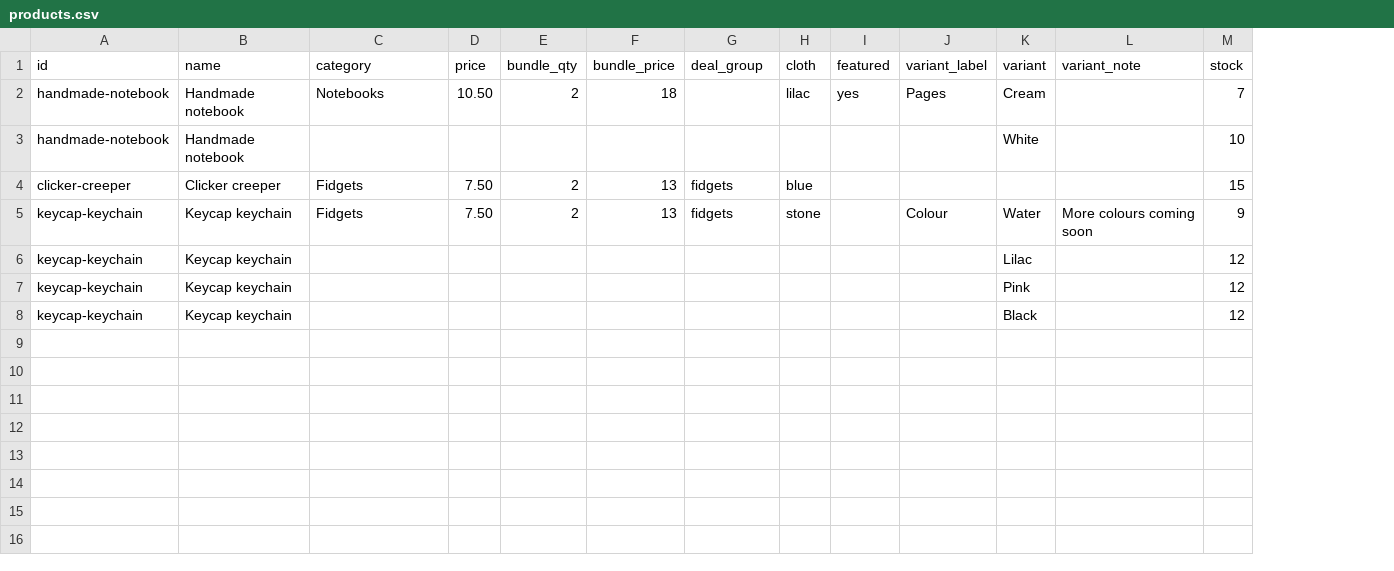
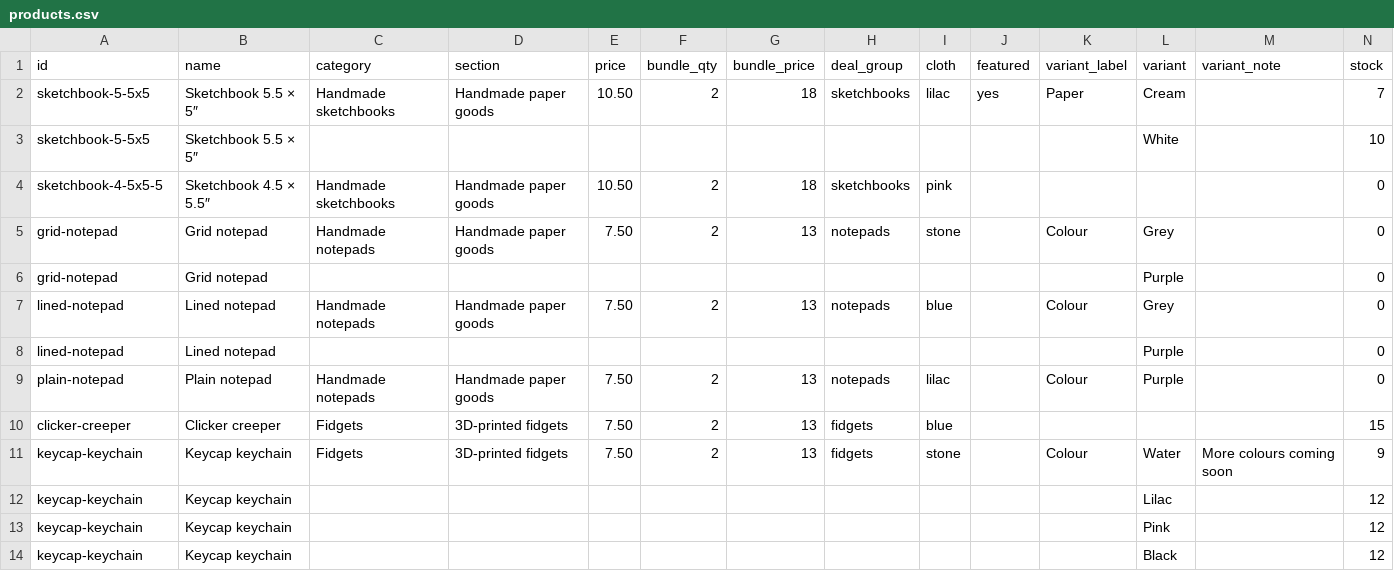
Before and after one commit to maeistired/choco-makes, a CSV file: inventory/products.csv, drawn as a sheet; only a part is shown; addresses are those after the commit; rows hold the shown columns only; the diff names each change by its address in the sheet, - before the commit and + after, or states it on an @@ line.

Commit message:
Refactor product structure: add sections for handmade sketchbooks and notepads, update inventory and shop display logic

```diff
--- a/inventory/products.csv
+++ b/inventory/products.csv
+column D (section), row 2: Handmade paper goods; rows 10-11: 3D-printed fidgets | 3D-printed fidgets
-A2:A3 (id): handmade-notebook
+A2:A3 (id): sketchbook-5-5x5
-B2:B3 (name): Handmade notebook
+B2:B3 (name): Sketchbook 5.5 × 5″
-C2 (category): Notebooks
+C2 (category): Handmade sketchbooks
-H2 (deal_group): (empty)
+H2 (deal_group): sketchbooks
-K2 (variant_label): Pages
+K2 (variant_label): Paper
+row 4: sketchbook-4-5x5-5 | Sketchbook 4.5 × 5.5″ | Handmade sketchbooks | Handmade paper goods | 10.50 | 2 | 18 | sketchbooks | pink |  |  |  |  | 0
+row 5: grid-notepad | Grid notepad | Handmade notepads | Handmade paper goods | 7.50 | 2 | 13 | notepads | stone |  | Colour | Grey |  | 0
+row 6: grid-notepad | Grid notepad |  |  |  |  |  |  |  |  |  | Purple |  | 0
+row 7: lined-notepad | Lined notepad | Handmade notepads | Handmade paper goods | 7.50 | 2 | 13 | notepads | blue |  | Colour | Grey |  | 0
+row 8: lined-notepad | Lined notepad |  |  |  |  |  |  |  |  |  | Purple |  | 0
+row 9: plain-notepad | Plain notepad | Handmade notepads | Handmade paper goods | 7.50 | 2 | 13 | notepads | lilac |  | Colour | Purple |  | 0
```
Also changed, not shown: 5 other files.
